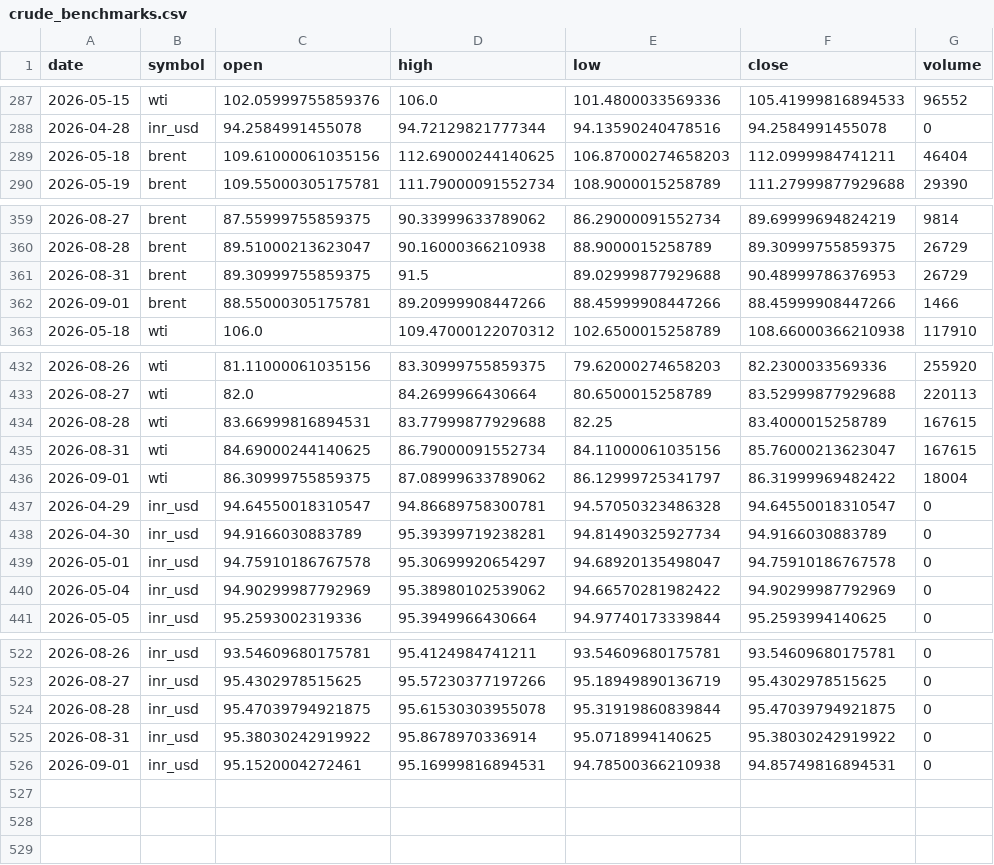
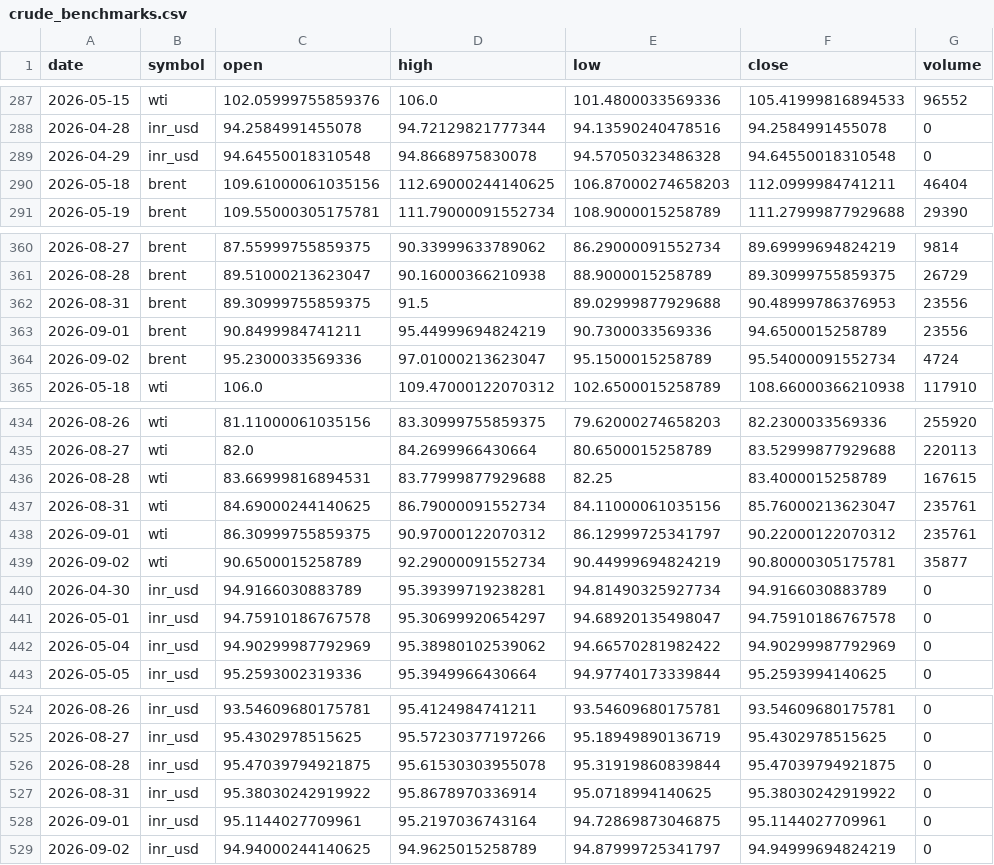
Before and after one commit to ImmadiVenkatesh/india-energy-dashboard, a CSV file: data/crude_benchmarks.csv, drawn as a sheet; only a part is shown, gaps mark what is left out.

```diff
--- a/data/crude_benchmarks.csv
+++ b/data/crude_benchmarks.csv
@@ -288,2 +288,3 @@ date,symbol,open,high,low,close,volume
 2026-04-28,inr_usd,94.2584991455078,94.72129821777344,94.13590240478516,94.2584991455078,0
+2026-04-29,inr_usd,94.64550018310548,94.8668975830078,94.57050323486328,94.64550018310548,0
 2026-05-18,brent,109.61000061035156,112.69000244140625,106.87000274658203,112.0999984741211,46404
@@ -360,4 +361,5 @@ date,symbol,open,high,low,close,volume
 2026-08-28,brent,89.51000213623047,90.16000366210938,88.9000015258789,89.30999755859375,26729
-2026-08-31,brent,89.30999755859375,91.5,89.02999877929688,90.48999786376953,26729
-2026-09-01,brent,88.55000305175781,89.20999908447266,88.45999908447266,88.45999908447266,1466
+2026-08-31,brent,89.30999755859375,91.5,89.02999877929688,90.48999786376953,23556
+2026-09-01,brent,90.8499984741211,95.44999694824219,90.7300033569336,94.6500015258789,23556
+2026-09-02,brent,95.2300033569336,97.01000213623047,95.1500015258789,95.54000091552734,4724
 2026-05-18,wti,106.0,109.47000122070312,102.6500015258789,108.66000366210938,117910
@@ -434,5 +436,5 @@ date,symbol,open,high,low,close,volume
 2026-08-28,wti,83.66999816894531,83.77999877929688,82.25,83.4000015258789,167615
-2026-08-31,wti,84.69000244140625,86.79000091552734,84.11000061035156,85.76000213623047,167615
-2026-09-01,wti,86.30999755859375,87.08999633789062,86.12999725341797,86.31999969482422,18004
-2026-04-29,inr_usd,94.64550018310547,94.86689758300781,94.57050323486328,94.64550018310547,0
+2026-08-31,wti,84.69000244140625,86.79000091552734,84.11000061035156,85.76000213623047,235761
+2026-09-01,wti,86.30999755859375,90.97000122070312,86.12999725341797,90.22000122070312,235761
+2026-09-02,wti,90.6500015258789,92.29000091552734,90.44999694824219,90.80000305175781,35877
 2026-04-30,inr_usd,94.9166030883789,95.39399719238281,94.81490325927734,94.9166030883789,0
@@ -525,2 +527,3 @@ date,symbol,open,high,low,close,volume
 2026-08-31,inr_usd,95.38030242919922,95.8678970336914,95.0718994140625,95.38030242919922,0
-2026-09-01,inr_usd,95.1520004272461,95.16999816894531,94.78500366210938,94.85749816894531,0
+2026-09-01,inr_usd,95.1144027709961,95.2197036743164,94.72869873046875,95.1144027709961,0
+2026-09-02,inr_usd,94.94000244140625,94.9625015258789,94.87999725341797,94.94999694824219,0
```
Also changed, not shown: data/markets.csv, data/spr_history.csv, 7 other files.
